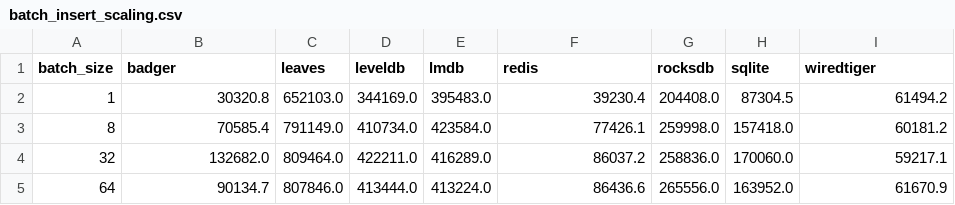
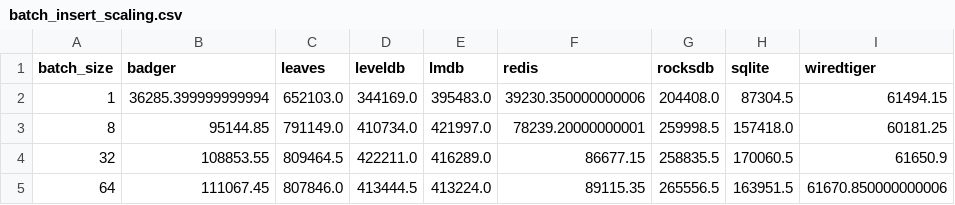
Before and after one commit to kochelmonster/leaves, a CSV file: docs/performance/batch_insert_scaling.csv, drawn as a sheet.

Commit message:
Update performance metrics in CSV and PNG files for value size scaling and workload comparison
- Modified value size scaling data in value_size_scaling.csv to reflect updated performance metrics.
- Updated corresponding value_size_scaling.png to match the new data.
- Revised workload comparison metrics in workload_comparison.csv for improved accuracy.
- Updated workload_comparison.png to reflect the changes in the CSV data.

```diff
--- a/docs/performance/batch_insert_scaling.csv
+++ b/docs/performance/batch_insert_scaling.csv
@@ -1,5 +1,5 @@
 batch_size,badger,leaves,leveldb,lmdb,redis,rocksdb,sqlite,wiredtiger
-1,30320.8,652103.0,344169.0,395483.0,39230.4,204408.0,87304.5,61494.2
-8,70585.4,791149.0,410734.0,423584.0,77426.1,259998.0,157418.0,60181.2
-32,132682.0,809464.0,422211.0,416289.0,86037.2,258836.0,170060.0,59217.1
-64,90134.7,807846.0,413444.0,413224.0,86436.6,265556.0,163952.0,61670.9
+1,36285.399999999994,652103.0,344169.0,395483.0,39230.350000000006,204408.0,87304.5,61494.15
+8,95144.85,791149.0,410734.0,421997.0,78239.20000000001,259998.5,157418.0,60181.25
+32,108853.55,809464.5,422211.0,416289.0,86677.15,258835.5,170060.5,61650.9
+64,111067.45,807846.0,413444.5,413224.0,89115.35,265556.5,163951.5,61670.850000000006
```
Also changed, not shown: docs/performance/acid_workload_comparison.csv, docs/performance/batch_update_scaling.csv, 10 other files.
